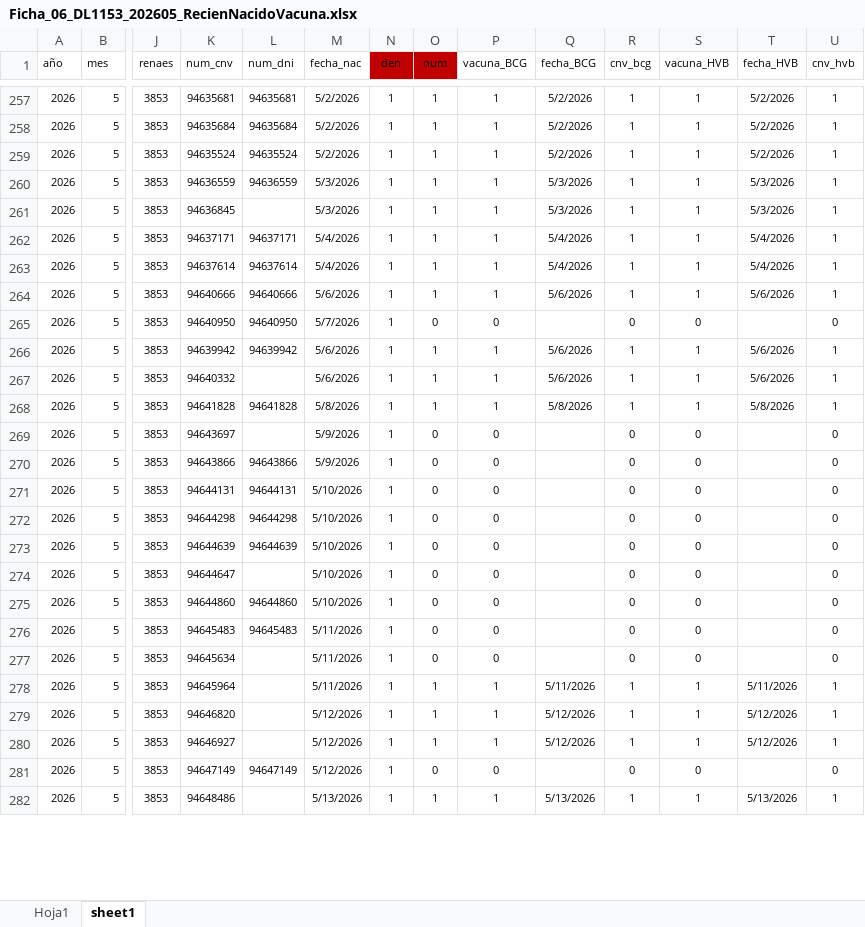
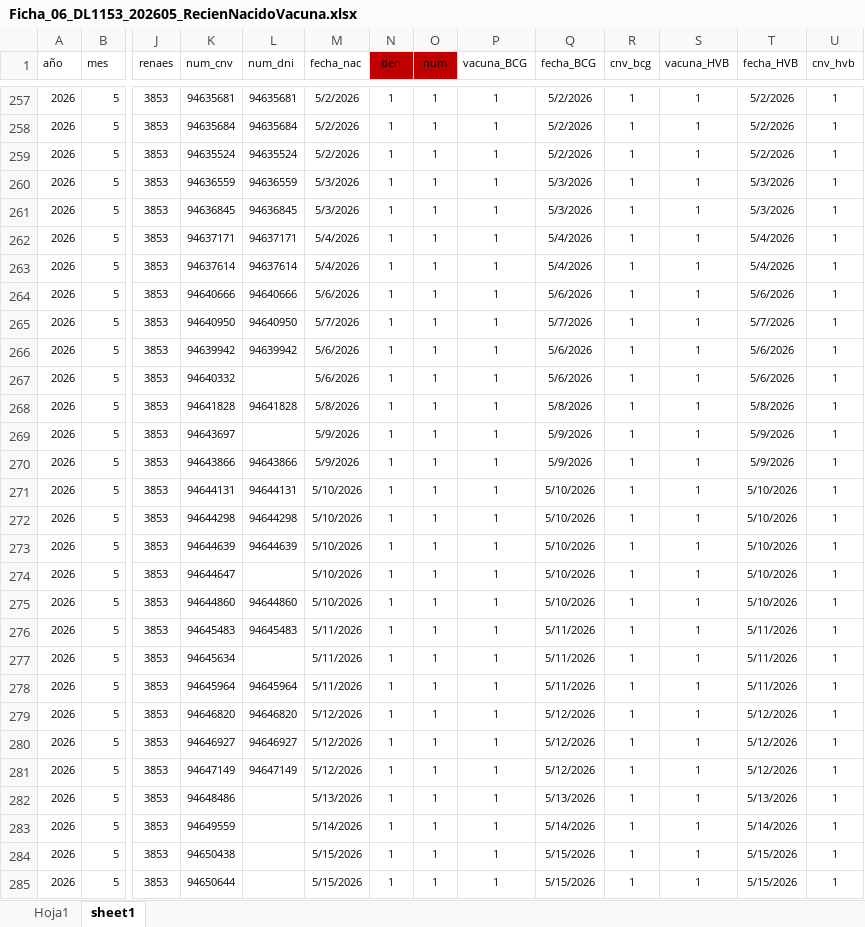
Before and after one commit to squispilaya-blip/dashboard-diresa-hvca, an Excel workbook: data/Ficha_06_DL1153_202605_RecienNacidoVacuna.xlsx, sheet sheet1, drawn as a sheet; only a part is shown, gaps mark what is left out; values as stored, in another font and other column widths than the file's, no borders; table styles not drawn; rows hold the shown columns only; the diff covers the shown part only; the diff names each change by its address in the sheet, - before the commit and + after, or states it on an @@ line.

```diff
--- a/data/Ficha_06_DL1153_202605_RecienNacidoVacuna.xlsx (sheet sheet1)
+++ b/data/Ficha_06_DL1153_202605_RecienNacidoVacuna.xlsx (sheet sheet1)
-L261 (num_dni): (empty)
+L261 (num_dni): 94636845
-O265 (num): 0
+O265 (num): 1
-P265 (vacuna_BCG): 0
+P265 (vacuna_BCG): 1
-Q265 (fecha_BCG): (empty)
+Q265 (fecha_BCG): 5/7/2026
-R265 (cnv_bcg): 0
+R265 (cnv_bcg): 1
-S265 (vacuna_HVB): 0
+S265 (vacuna_HVB): 1
-T265 (fecha_HVB): (empty)
+T265 (fecha_HVB): 5/7/2026
-U265 (cnv_hvb): 0
+U265 (cnv_hvb): 1
-O269:O277 (num): 0
+O269:O277 (num): 1
-P269:P277 (vacuna_BCG): 0
+P269:P277 (vacuna_BCG): 1
-Q269:Q270 (fecha_BCG): (empty)
+Q269:Q270 (fecha_BCG): 5/9/2026
-R269:R277 (cnv_bcg): 0
+R269:R277 (cnv_bcg): 1
-S269:S277 (vacuna_HVB): 0
+S269:S277 (vacuna_HVB): 1
-T269:T270 (fecha_HVB): (empty)
+T269:T270 (fecha_HVB): 5/9/2026
-U269:U277 (cnv_hvb): 0
+U269:U277 (cnv_hvb): 1
-Q271:Q275 (fecha_BCG): (empty)
+Q271:Q275 (fecha_BCG): 5/10/2026
-T271:T275 (fecha_HVB): (empty)
+T271:T275 (fecha_HVB): 5/10/2026
-Q276:Q277 (fecha_BCG): (empty)
+Q276:Q277 (fecha_BCG): 5/11/2026
-T276:T277 (fecha_HVB): (empty)
+T276:T277 (fecha_HVB): 5/11/2026
-L278 (num_dni): (empty)
+L278 (num_dni): 94645964
-L279 (num_dni): (empty)
+L279 (num_dni): 94646820
-L280 (num_dni): (empty)
+L280 (num_dni): 94646927
-O281 (num): 0
+O281 (num): 1
-P281 (vacuna_BCG): 0
+P281 (vacuna_BCG): 1
-Q281 (fecha_BCG): (empty)
+Q281 (fecha_BCG): 5/12/2026
-R281 (cnv_bcg): 0
+R281 (cnv_bcg): 1
-S281 (vacuna_HVB): 0
+S281 (vacuna_HVB): 1
-T281 (fecha_HVB): (empty)
+T281 (fecha_HVB): 5/12/2026
-U281 (cnv_hvb): 0
+U281 (cnv_hvb): 1
+row 283: 2026 | 5 | 3853 | 94649559 |  | 5/14/2026 | 1 | 1 | 1 | 5/14/2026 | 1 | 1 | 5/14/2026 | 1
+row 284: 2026 | 5 | 3853 | 94650438 |  | 5/15/2026 | 1 | 1 | 1 | 5/15/2026 | 1 | 1 | 5/15/2026 | 1
+row 285: 2026 | 5 | 3853 | 94650644 |  | 5/15/2026 | 1 | 1 | 1 | 5/15/2026 | 1 | 1 | 5/15/2026 | 1
```
Also changed, not shown: 58 added rows, 6 removed rows, 13 moved rows and 170 edited cells elsewhere in this sheet, sheet Hoja1, data/Ficha_03_DL1153_202605_RecienNacido_Tamizaje.xlsx, data/Ficha_10_DL1153_202605_SaludBucal.xlsx, 13 other files.
